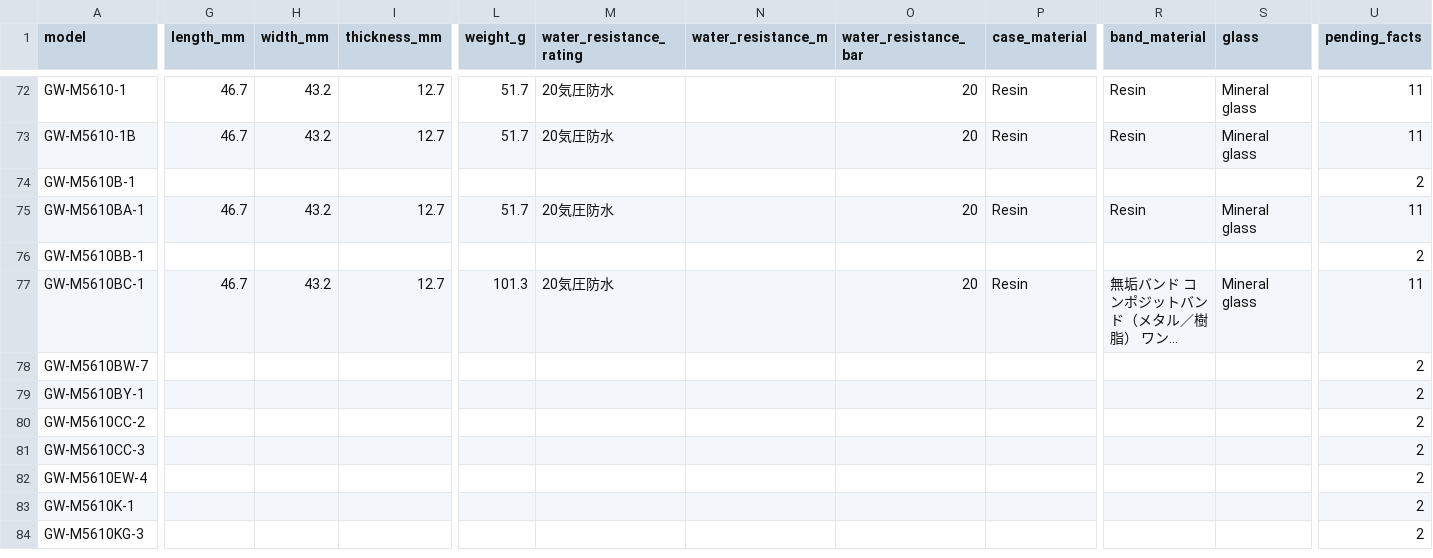
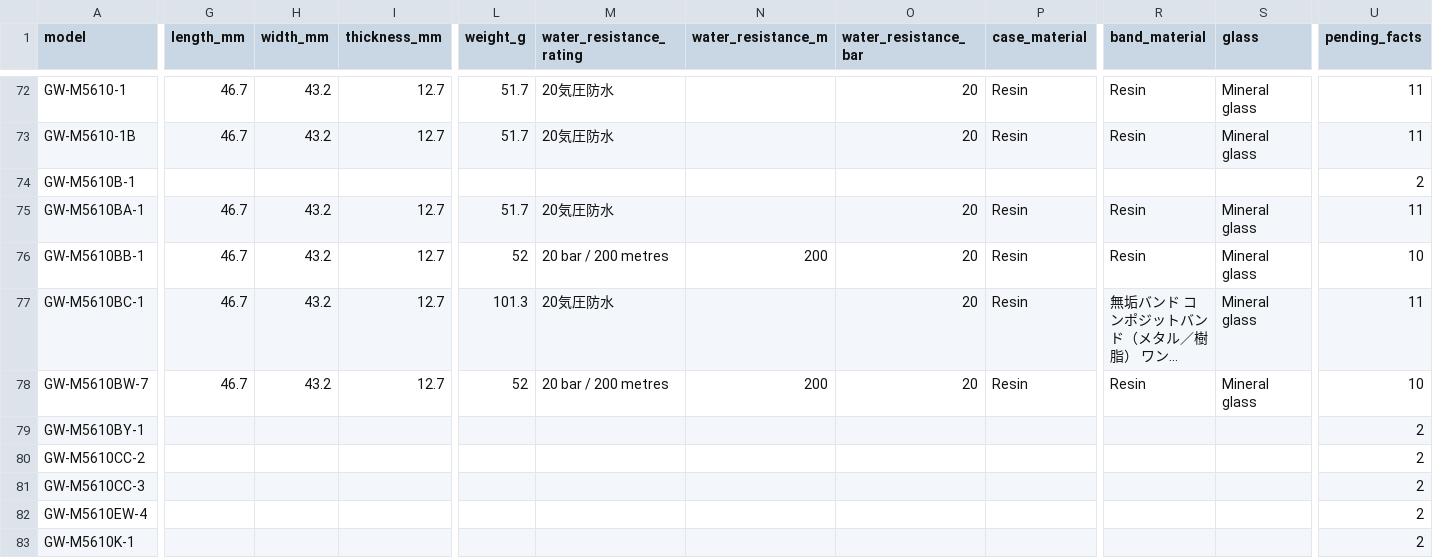
Before and after one commit to SEPULKRUM/casio-watch-specs, a CSV file: data/watches.csv, drawn as a sheet; only a part is shown, gaps mark what is left out; the shorter side is filled out with more unchanged rows; long unchanged cells end in …; the diff covers the shown part only; the diff names each change by its address in the sheet, - before the commit and + after, or states it on an @@ line.

Commit message:
Fill archived square variant case specs and distinguish 3159/3495 timing functions

```diff
--- a/data/watches.csv
+++ b/data/watches.csv
-G76 (length_mm): (empty)
+G76 (length_mm): 46.7
-H76 (width_mm): (empty)
+H76 (width_mm): 43.2
-I76 (thickness_mm): (empty)
+I76 (thickness_mm): 12.7
-L76 (weight_g): (empty)
+L76 (weight_g): 52
-M76 (water_resistance_rating): (empty)
+M76 (water_resistance_rating): 20 bar / 200 metres
-N76 (water_resistance_m): (empty)
+N76 (water_resistance_m): 200
-O76 (water_resistance_bar): (empty)
+O76 (water_resistance_bar): 20
-P76 (case_material): (empty)
+P76 (case_material): Resin
-R76 (band_material): (empty)
+R76 (band_material): Resin
-S76 (glass): (empty)
+S76 (glass): Mineral glass
-U76 (pending_facts): 2
+U76 (pending_facts): 10
-G78 (length_mm): (empty)
+G78 (length_mm): 46.7
-H78 (width_mm): (empty)
+H78 (width_mm): 43.2
-I78 (thickness_mm): (empty)
+I78 (thickness_mm): 12.7
-L78 (weight_g): (empty)
+L78 (weight_g): 52
-M78 (water_resistance_rating): (empty)
+M78 (water_resistance_rating): 20 bar / 200 metres
-N78 (water_resistance_m): (empty)
+N78 (water_resistance_m): 200
-O78 (water_resistance_bar): (empty)
+O78 (water_resistance_bar): 20
-P78 (case_material): (empty)
+P78 (case_material): Resin
-R78 (band_material): (empty)
+R78 (band_material): Resin
-S78 (glass): (empty)
+S78 (glass): Mineral glass
-U78 (pending_facts): 2
+U78 (pending_facts): 10
```
Also changed, not shown: 2 edited cells elsewhere in this file, 8 other files.
